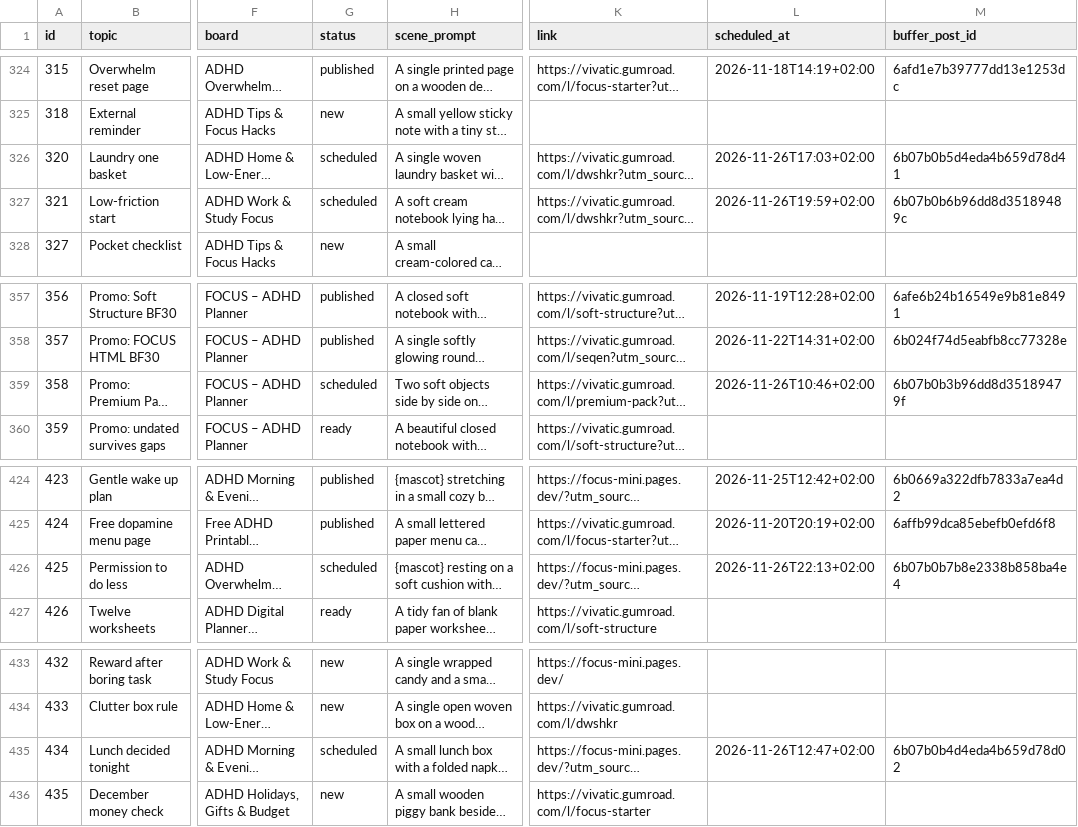
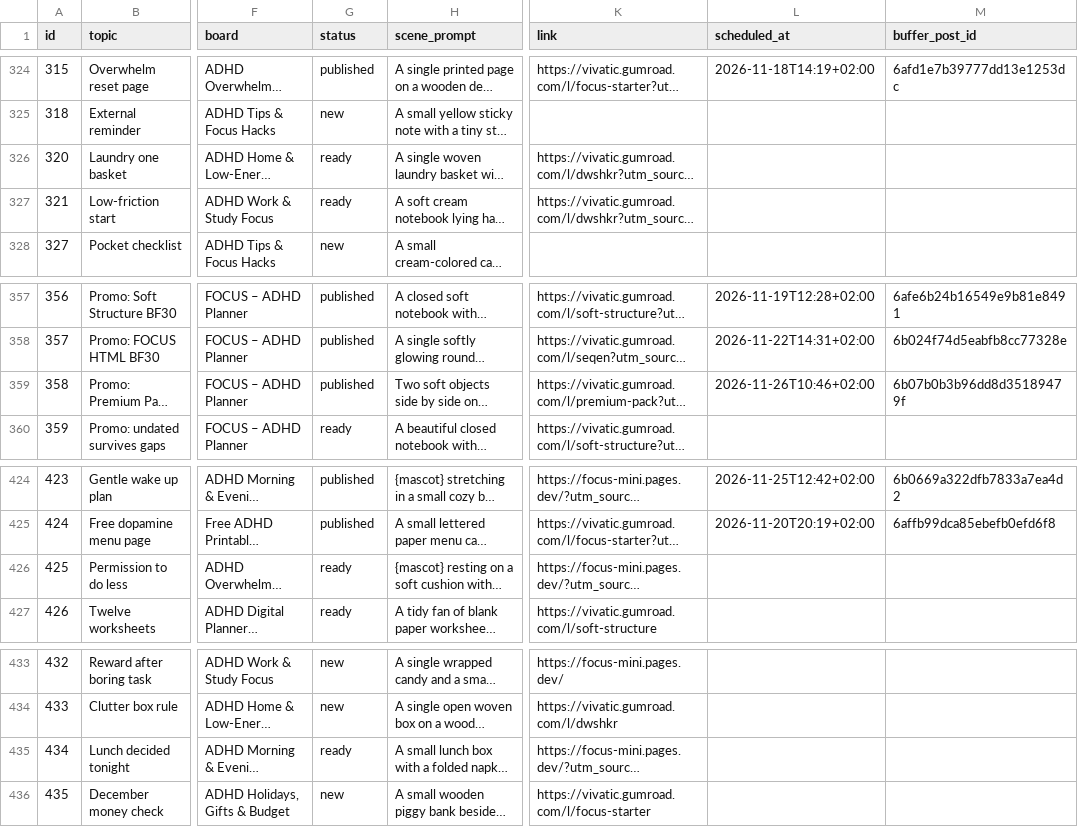
Before and after one commit to vivaticvv-cyber/focus-pins, a CSV file: pins.csv, drawn as a sheet; only a part is shown, gaps mark what is left out; long unchanged cells end in …; the diff names each change by its address in the sheet, - before the commit and + after, or states it on an @@ line.

Commit message:
Add files via upload
restore publish.py MAX_PER_DAY=6 + pins status after Buffer cleanup 26.11

```diff
--- a/pins.csv
+++ b/pins.csv
-G326:G327 (status): scheduled
+G326:G327 (status): ready
-L326 (scheduled_at): 2026-11-26T17:03+02:00
+L326 (scheduled_at): (empty)
-M326 (buffer_post_id): 6b07b0b5d4eda4b659d78d41
+M326 (buffer_post_id): (empty)
-L327 (scheduled_at): 2026-11-26T19:59+02:00
+L327 (scheduled_at): (empty)
-M327 (buffer_post_id): 6b07b0b6b96dd8d35189489c
+M327 (buffer_post_id): (empty)
-G359 (status): scheduled
+G359 (status): published
-G426 (status): scheduled
+G426 (status): ready
-L426 (scheduled_at): 2026-11-26T22:13+02:00
+L426 (scheduled_at): (empty)
-M426 (buffer_post_id): 6b07b0b7b8e2338b858ba4e4
+M426 (buffer_post_id): (empty)
-G435 (status): scheduled
+G435 (status): ready
-L435 (scheduled_at): 2026-11-26T12:47+02:00
+L435 (scheduled_at): (empty)
-M435 (buffer_post_id): 6b07b0b4d4eda4b659d78d02
+M435 (buffer_post_id): (empty)
```
Also changed, not shown: 2 other files.
